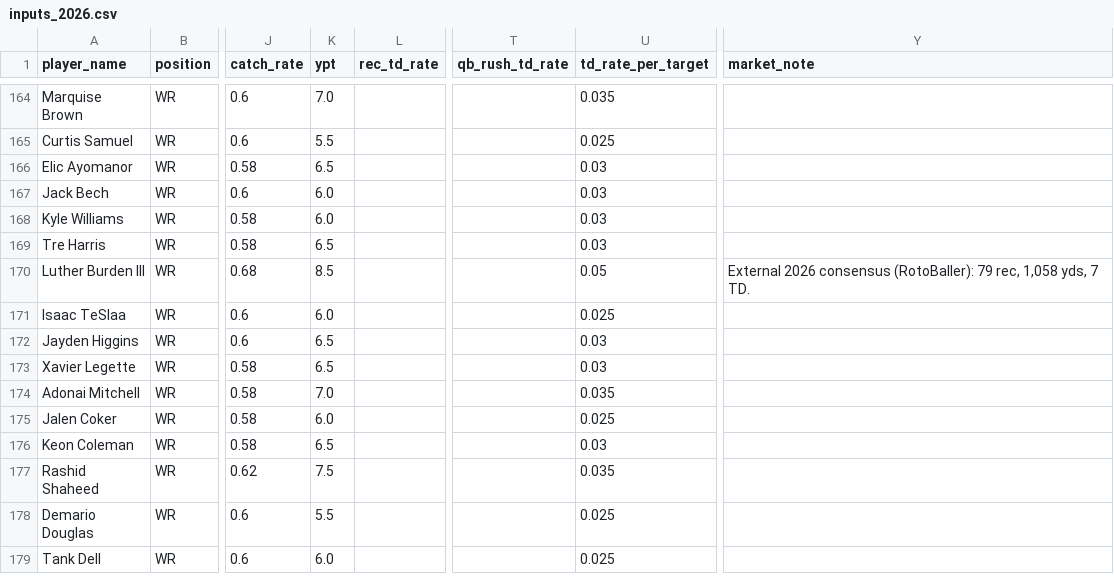
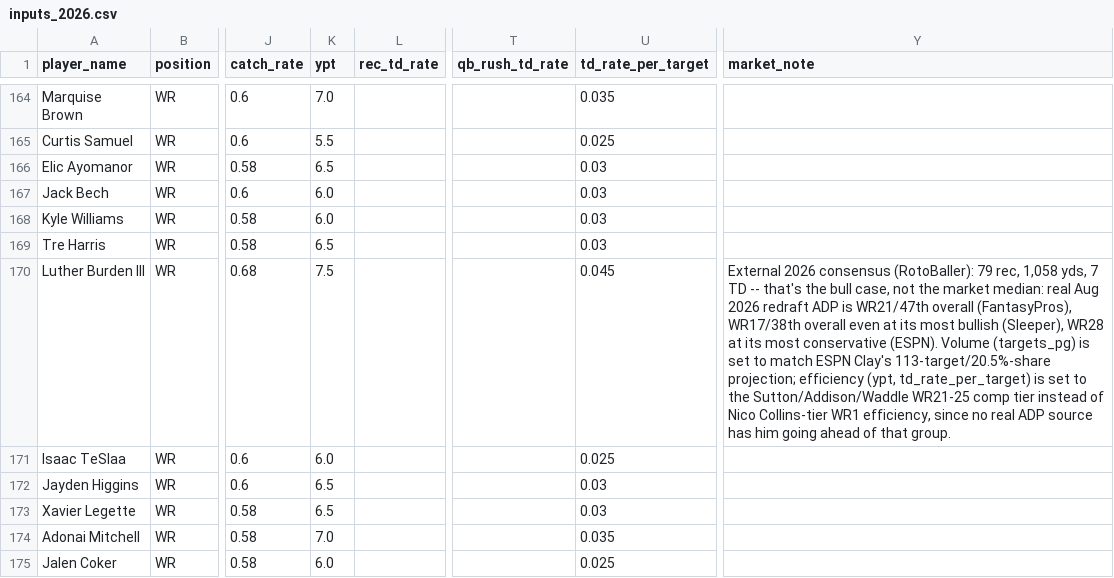
Before and after one commit to jsimone123189-cmd/Fantasy-football-auction, a CSV file: data/projections/inputs_2026.csv, drawn as a sheet; only a part is shown, gaps mark what is left out; the shorter side is filled out with more unchanged rows; the diff names each change by its address in the sheet, - before the commit and + after, or states it on an @@ line.

```diff
--- a/data/projections/inputs_2026.csv
+++ b/data/projections/inputs_2026.csv
-K170 (ypt): 8.5
+K170 (ypt): 7.5
-U170 (td_rate_per_target): 0.05
+U170 (td_rate_per_target): 0.045
-Y170 (market_note): …yds, 7 TD.
+Y170 (market_note): …yds, 7 TD -- that's the bull case, not the market median: real Aug 2026 redraft ADP is WR21/47th overall (FantasyPros), WR17/38th overall even at its most bullish (Sleeper), WR28 at its most conservative (ESPN). Volume (targets_pg) is set to match ESPN Clay's 113-target/20.5%-share projection; efficiency (ypt, td_rate_per_target) is set to the Sutton/Addison/Waddle WR21-25 comp tier instead of Nico Collins-tier WR1 efficiency, since no real ADP source has him going ahead of that group.
```
Also changed, not shown: cheat_sheet_2026.csv, data/electric_blue/2026.csv, 5 other files.
